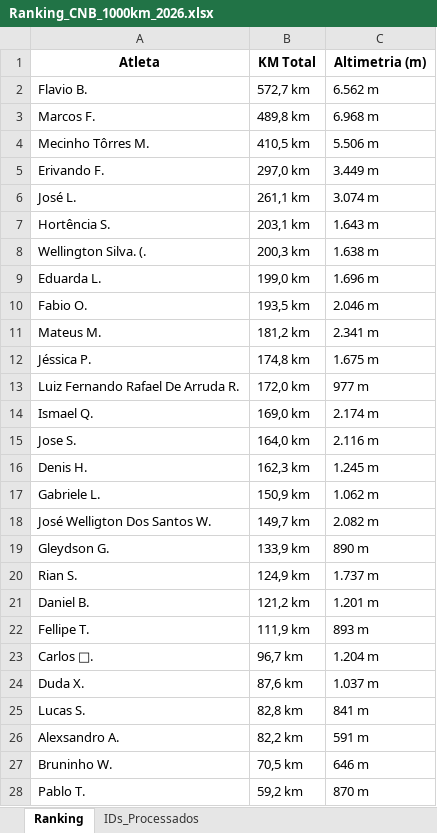
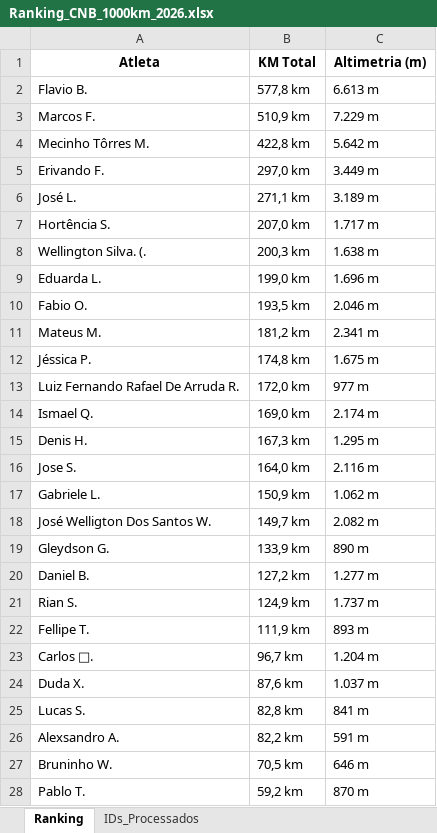
Before and after one commit to marcosfelix22/ranking-strava-cnb-1000km, an Excel workbook: Ranking_CNB_1000km_2026.xlsx, sheet Ranking, drawn as a sheet; values as stored, in another font and other column widths than the file's, no borders; removed rows and columns are numbered as before the commit, all else as after; the diff names each change by its address in the sheet, - before the commit and + after, or states it on an @@ line.

Commit message:
Ranking atualizado automaticamente

```diff
--- a/Ranking_CNB_1000km_2026.xlsx (sheet Ranking)
+++ b/Ranking_CNB_1000km_2026.xlsx (sheet Ranking)
-B2 (KM Total): 572,7 km
+B2 (KM Total): 577,8 km
-C2 (Altimetria (m)): 6.562 m
+C2 (Altimetria (m)): 6.613 m
-B3 (KM Total): 489,8 km
+B3 (KM Total): 510,9 km
-C3 (Altimetria (m)): 6.968 m
+C3 (Altimetria (m)): 7.229 m
-B4 (KM Total): 410,5 km
+B4 (KM Total): 422,8 km
-C4 (Altimetria (m)): 5.506 m
+C4 (Altimetria (m)): 5.642 m
-B6 (KM Total): 261,1 km
+B6 (KM Total): 271,1 km
-C6 (Altimetria (m)): 3.074 m
+C6 (Altimetria (m)): 3.189 m
-B7 (KM Total): 203,1 km
+B7 (KM Total): 207,0 km
-C7 (Altimetria (m)): 1.643 m
+C7 (Altimetria (m)): 1.717 m
+row 15: Denis H. | 167,3 km | 1.295 m
-row 16: Denis H. | 162,3 km | 1.245 m
+row 20: Daniel B. | 127,2 km | 1.277 m
-row 21: Daniel B. | 121,2 km | 1.201 m
```
Also changed, not shown: sheet IDs_Processados.
